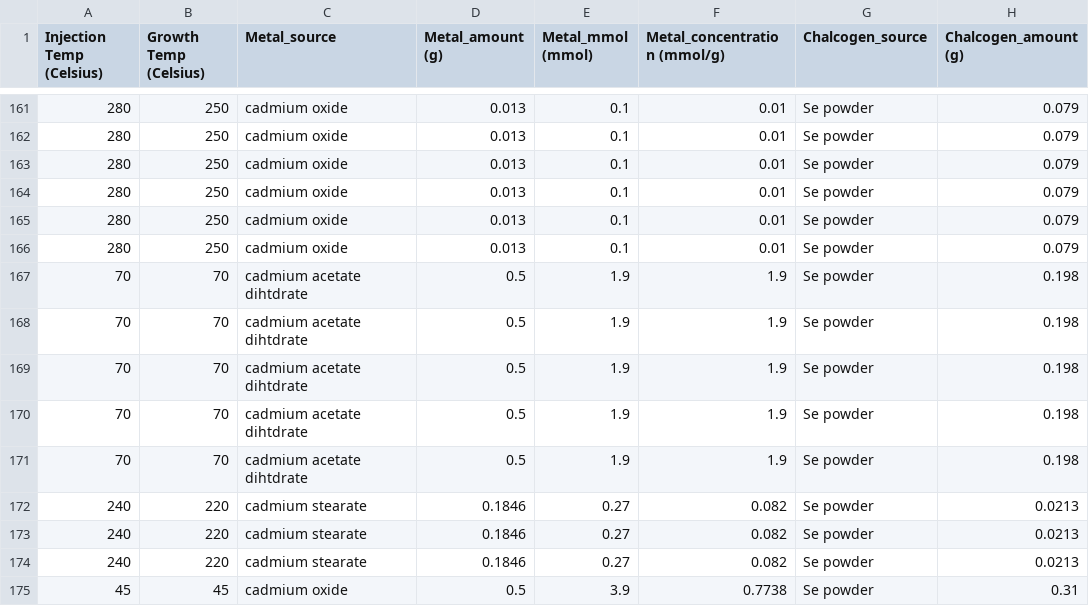
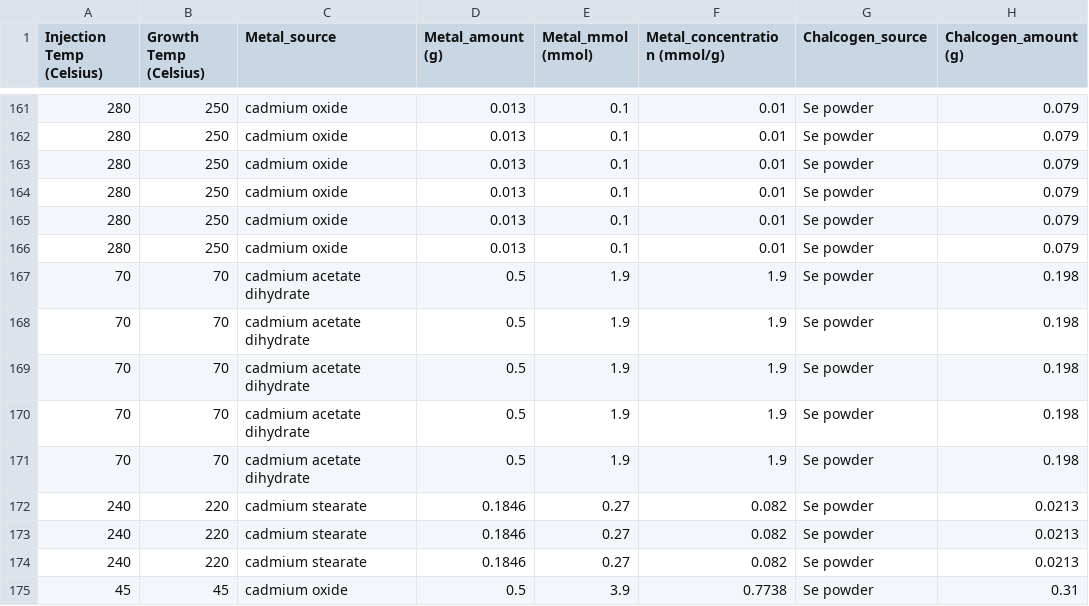
Before and after one commit to akkaneror/Hot_injection, a CSV file: Streamlit/CdSe - BetterthanRaw.csv, drawn as a sheet; only a part is shown, gaps mark what is left out; the diff names each change by its address in the sheet, - before the commit and + after, or states it on an @@ line.

Commit message:
modified streamlit

```diff
--- a/Streamlit/CdSe - BetterthanRaw.csv
+++ b/Streamlit/CdSe - BetterthanRaw.csv
-C167:C171 (Metal_source): cadmium acetate dihtdrate
+C167:C171 (Metal_source): cadmium acetate dihydrate
```
Also changed, not shown: 2 other files.
